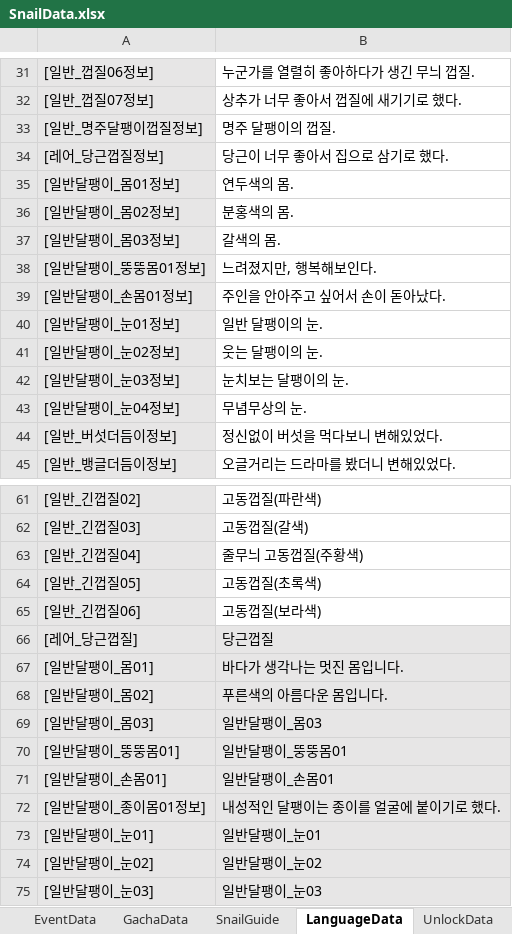
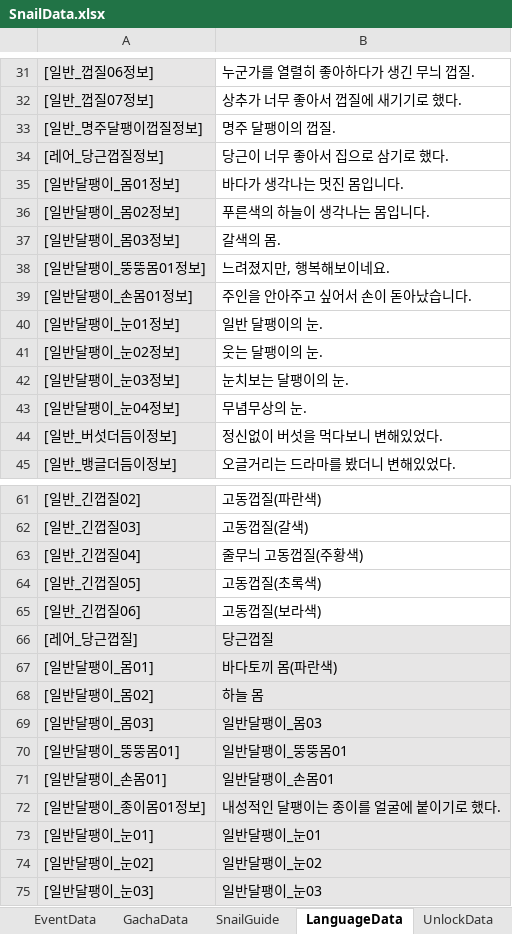
Before and after one commit to dengu97/SnailProject, an Excel workbook: SnailData.xlsx, sheet LanguageData, drawn as a sheet; only a part is shown, gaps mark what is left out; values as stored, in another font and other column widths than the file's, no borders; the diff covers the shown part only; the diff names each change by its address in the sheet, - before the commit and + after, or states it on an @@ line.

```diff
--- a/SnailData.xlsx (sheet LanguageData)
+++ b/SnailData.xlsx (sheet LanguageData)
-B35: 연두색의 몸.
+B35: 바다가 생각나는 멋진 몸입니다.
-B36: 분홍색의 몸.
+B36: 푸른색의 하늘이 생각나는 몸입니다.
-B38: 느려졌지만, 행복해보인다.
+B38: 느려졌지만, 행복해보이네요.
-B39: 주인을 안아주고 싶어서 손이 돋아났다.
+B39: 주인을 안아주고 싶어서 손이 돋아났습니다.
-B67: 바다가 생각나는 멋진 몸입니다.
+B67: 바다토끼 몸(파란색)
-B68: 푸른색의 아름다운 몸입니다.
+B68: 하늘 몸
```
Also changed, not shown: 32 added rows elsewhere in this sheet, sheet PartsData, 59 other files.
